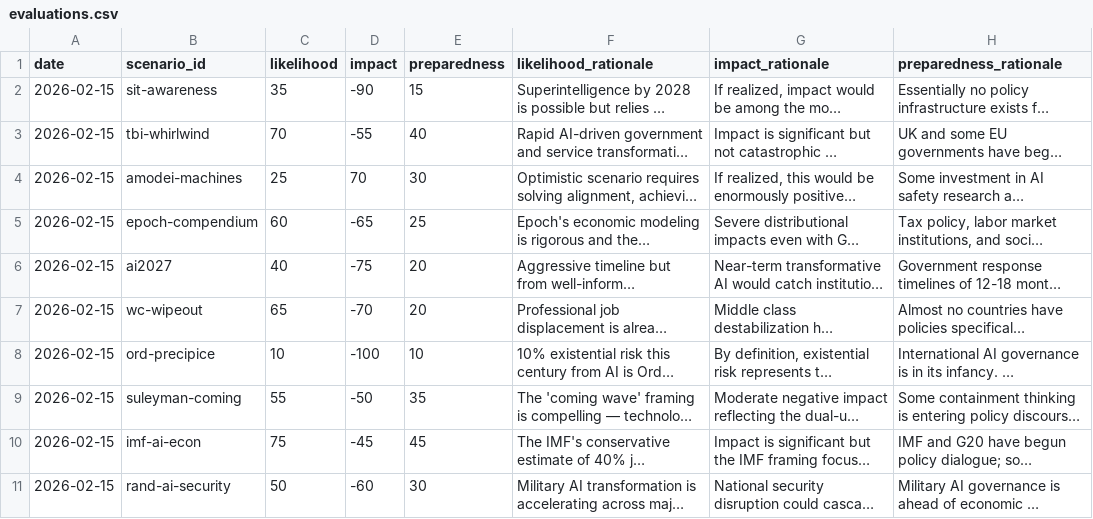
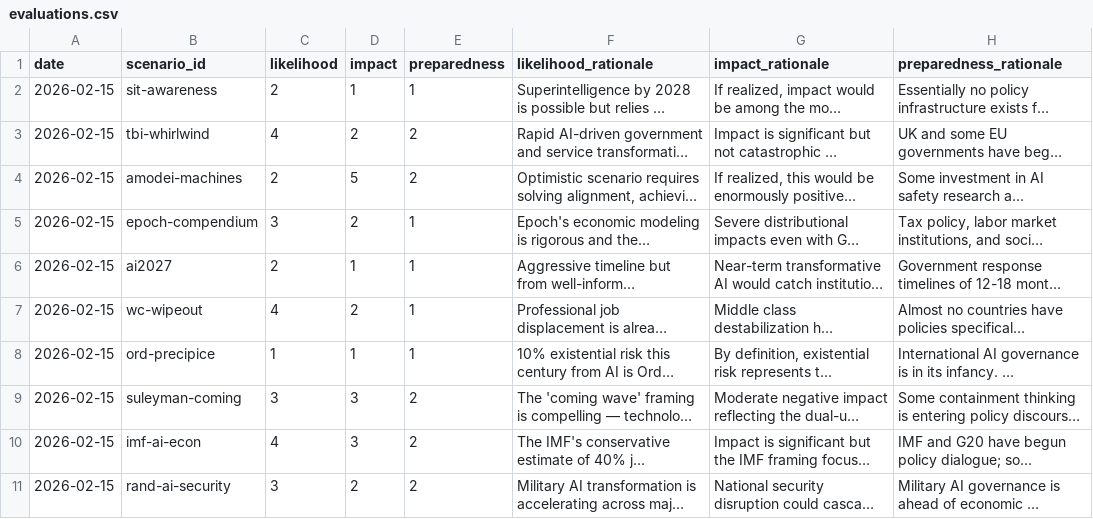
Before and after one commit to brandonjackson/aiscenariosplatform, a CSV file: data/evaluations.csv, drawn as a sheet; long unchanged cells end in …; the diff names each change by its address in the sheet, - before the commit and + after, or states it on an @@ line.

```diff
--- a/data/evaluations.csv
+++ b/data/evaluations.csv
-C2 (likelihood): 35
+C2 (likelihood): 2
-D2 (impact): -90
+D2 (impact): 1
-E2 (preparedness): 15
+E2 (preparedness): 1
-C3 (likelihood): 70
+C3 (likelihood): 4
-D3 (impact): -55
+D3 (impact): 2
-E3 (preparedness): 40
+E3 (preparedness): 2
-C4 (likelihood): 25
+C4 (likelihood): 2
-D4 (impact): 70
+D4 (impact): 5
-E4 (preparedness): 30
+E4 (preparedness): 2
-C5 (likelihood): 60
+C5 (likelihood): 3
-D5 (impact): -65
+D5 (impact): 2
-E5 (preparedness): 25
+E5 (preparedness): 1
-C6 (likelihood): 40
+C6 (likelihood): 2
-D6 (impact): -75
+D6 (impact): 1
-E6:E7 (preparedness): 20
+E6:E7 (preparedness): 1
-C7 (likelihood): 65
+C7 (likelihood): 4
-D7 (impact): -70
+D7 (impact): 2
-C8 (likelihood): 10
+C8 (likelihood): 1
-D8 (impact): -100
+D8 (impact): 1
-E8 (preparedness): 10
+E8 (preparedness): 1
-C9 (likelihood): 55
+C9 (likelihood): 3
-D9 (impact): -50
+D9 (impact): 3
-E9 (preparedness): 35
+E9 (preparedness): 2
-C10 (likelihood): 75
+C10 (likelihood): 4
-D10 (impact): -45
+D10 (impact): 3
-E10 (preparedness): 45
+E10 (preparedness): 2
-C11 (likelihood): 50
+C11 (likelihood): 3
-D11 (impact): -60
+D11 (impact): 2
-E11 (preparedness): 30
+E11 (preparedness): 2
```
Also changed, not shown: 6 other files.
